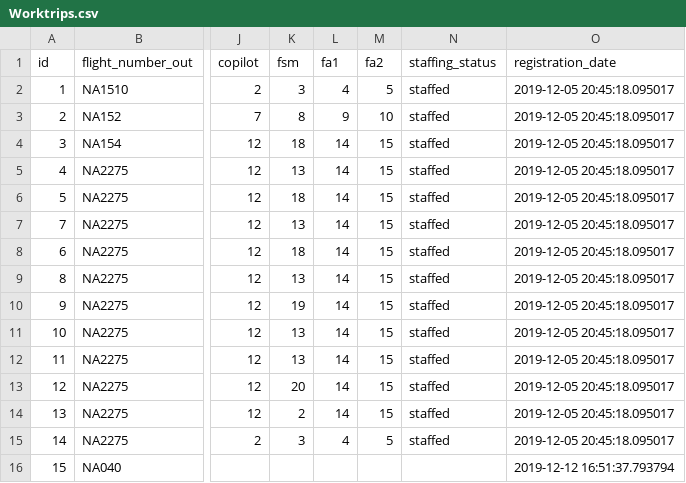
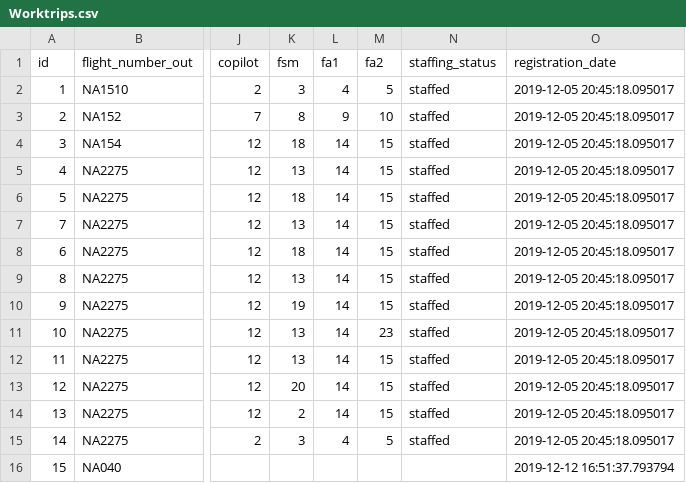
Before and after one commit to heidars19/3ja-vikna-verkefni, a CSV file: program_code/Data/Worktrips.csv, drawn as a sheet; only a part is shown, gaps mark what is left out; the diff names each change by its address in the sheet, - before the commit and + after, or states it on an @@ line.

```diff
--- a/program_code/Data/Worktrips.csv
+++ b/program_code/Data/Worktrips.csv
-M11 (fa2): 15
+M11 (fa2): 23
```
Also changed, not shown: 1 other file.
